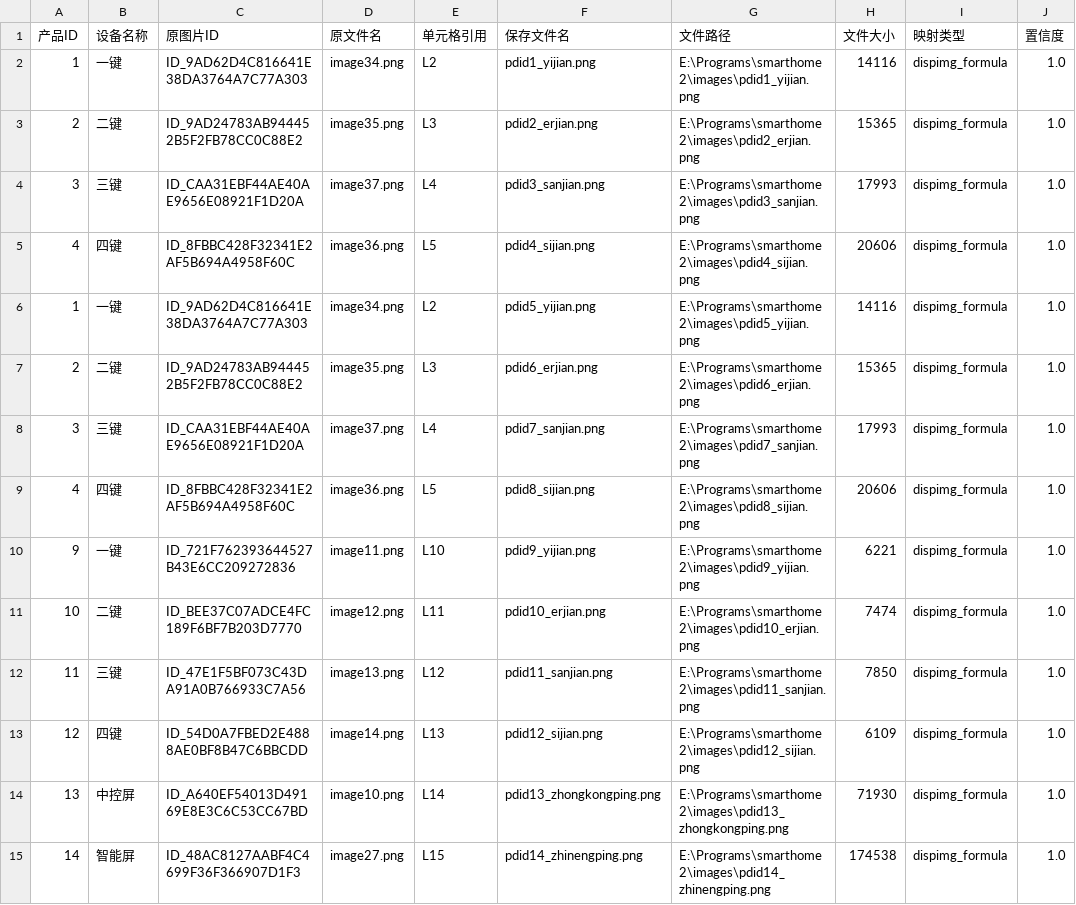
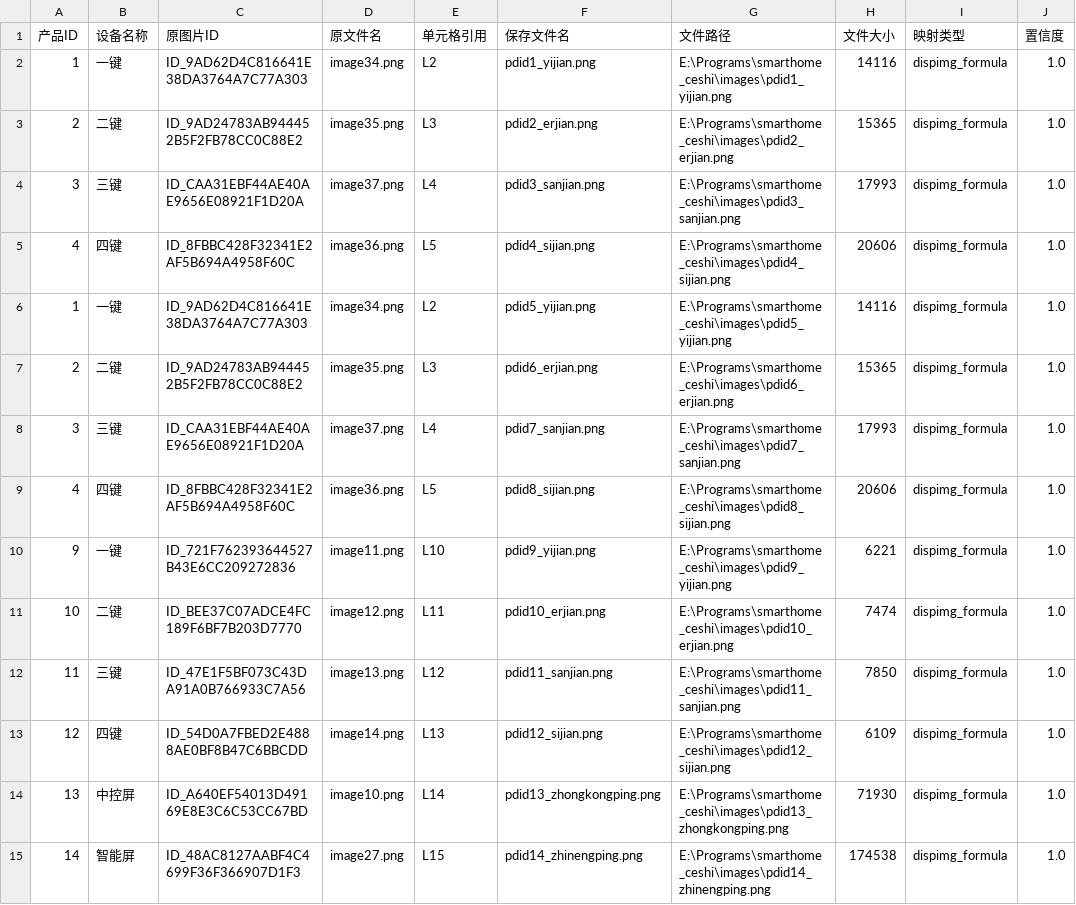
Before and after one commit to zZLong798/smarthome_ceshi, a CSV file: images/image_mapping.csv, drawn as a sheet; only a part is shown; the diff covers the shown part only.

```diff
--- a/images/image_mapping.csv
+++ b/images/image_mapping.csv
@@ -1,15 +1,15 @@
 产品ID,设备名称,原图片ID,原文件名,单元格引用,保存文件名,文件路径,文件大小,映射类型,置信度
-1,一键,ID_9AD62D4C816641E38DA3764A7C77A303,image34.png,L2,pdid1_yijian.png,E:\Programs\smarthome2\images\pdid1_yijian.png,14116,dispimg_formula,1.0
-2,二键,ID_9AD24783AB944452B5F2FB78CC0C88E2,image35.png,L3,pdid2_erjian.png,E:\Programs\smarthome2\images\pdid2_erjian.png,15365,dispimg_formula,1.0
-3,三键,ID_CAA31EBF44AE40AE9656E08921F1D20A,image37.png,L4,pdid3_sanjian.png,E:\Programs\smarthome2\images\pdid3_sanjian.png,17993,dispimg_formula,1.0
-4,四键,ID_8FBBC428F32341E2AF5B694A4958F60C,image36.png,L5,pdid4_sijian.png,E:\Programs\smarthome2\images\pdid4_sijian.png,20606,dispimg_formula,1.0
-1,一键,ID_9AD62D4C816641E38DA3764A7C77A303,image34.png,L2,pdid5_yijian.png,E:\Programs\smarthome2\images\pdid5_yijian.png,14116,dispimg_formula,1.0
-2,二键,ID_9AD24783AB944452B5F2FB78CC0C88E2,image35.png,L3,pdid6_erjian.png,E:\Programs\smarthome2\images\pdid6_erjian.png,15365,dispimg_formula,1.0
-3,三键,ID_CAA31EBF44AE40AE9656E08921F1D20A,image37.png,L4,pdid7_sanjian.png,E:\Programs\smarthome2\images\pdid7_sanjian.png,17993,dispimg_formula,1.0
-4,四键,ID_8FBBC428F32341E2AF5B694A4958F60C,image36.png,L5,pdid8_sijian.png,E:\Programs\smarthome2\images\pdid8_sijian.png,20606,dispimg_formula,1.0
-9,一键,ID_721F762393644527B43E6CC209272836,image11.png,L10,pdid9_yijian.png,E:\Programs\smarthome2\images\pdid9_yijian.png,6221,dispimg_formula,1.0
-10,二键,ID_BEE37C07ADCE4FC189F6BF7B203D7770,image12.png,L11,pdid10_erjian.png,E:\Programs\smarthome2\images\pdid10_erjian.png,7474,dispimg_formula,1.0
-11,三键,ID_47E1F5BF073C43DA91A0B766933C7A56,image13.png,L12,pdid11_sanjian.png,E:\Programs\smarthome2\images\pdid11_sanjian.png,7850,dispimg_formula,1.0
-12,四键,ID_54D0A7FBED2E4888AE0BF8B47C6BBCDD,image14.png,L13,pdid12_sijian.png,E:\Programs\smarthome2\images\pdid12_sijian.png,6109,dispimg_formula,1.0
-13,中控屏,ID_A640EF54013D49169E8E3C6C53CC67BD,image10.png,L14,pdid13_zhongkongping.png,E:\Programs\smarthome2\images\pdid13_zhongkongping.png,71930,dispimg_formula,1.0
-14,智能屏,ID_48AC8127AABF4C4699F36F366907D1F3,image27.png,L15,pdid14_zhinengping.png,E:\Programs\smarthome2\images\pdid14_zhinengping.png,174538,dispimg_formula,1.0
+1,一键,ID_9AD62D4C816641E38DA3764A7C77A303,image34.png,L2,pdid1_yijian.png,E:\Programs\smarthome_ceshi\images\pdid1_yijian.png,14116,dispimg_formula,1.0
+2,二键,ID_9AD24783AB944452B5F2FB78CC0C88E2,image35.png,L3,pdid2_erjian.png,E:\Programs\smarthome_ceshi\images\pdid2_erjian.png,15365,dispimg_formula,1.0
+3,三键,ID_CAA31EBF44AE40AE9656E08921F1D20A,image37.png,L4,pdid3_sanjian.png,E:\Programs\smarthome_ceshi\images\pdid3_sanjian.png,17993,dispimg_formula,1.0
+4,四键,ID_8FBBC428F32341E2AF5B694A4958F60C,image36.png,L5,pdid4_sijian.png,E:\Programs\smarthome_ceshi\images\pdid4_sijian.png,20606,dispimg_formula,1.0
+1,一键,ID_9AD62D4C816641E38DA3764A7C77A303,image34.png,L2,pdid5_yijian.png,E:\Programs\smarthome_ceshi\images\pdid5_yijian.png,14116,dispimg_formula,1.0
+2,二键,ID_9AD24783AB944452B5F2FB78CC0C88E2,image35.png,L3,pdid6_erjian.png,E:\Programs\smarthome_ceshi\images\pdid6_erjian.png,15365,dispimg_formula,1.0
+3,三键,ID_CAA31EBF44AE40AE9656E08921F1D20A,image37.png,L4,pdid7_sanjian.png,E:\Programs\smarthome_ceshi\images\pdid7_sanjian.png,17993,dispimg_formula,1.0
+4,四键,ID_8FBBC428F32341E2AF5B694A4958F60C,image36.png,L5,pdid8_sijian.png,E:\Programs\smarthome_ceshi\images\pdid8_sijian.png,20606,dispimg_formula,1.0
+9,一键,ID_721F762393644527B43E6CC209272836,image11.png,L10,pdid9_yijian.png,E:\Programs\smarthome_ceshi\images\pdid9_yijian.png,6221,dispimg_formula,1.0
+10,二键,ID_BEE37C07ADCE4FC189F6BF7B203D7770,image12.png,L11,pdid10_erjian.png,E:\Programs\smarthome_ceshi\images\pdid10_erjian.png,7474,dispimg_formula,1.0
+11,三键,ID_47E1F5BF073C43DA91A0B766933C7A56,image13.png,L12,pdid11_sanjian.png,E:\Programs\smarthome_ceshi\images\pdid11_sanjian.png,7850,dispimg_formula,1.0
+12,四键,ID_54D0A7FBED2E4888AE0BF8B47C6BBCDD,image14.png,L13,pdid12_sijian.png,E:\Programs\smarthome_ceshi\images\pdid12_sijian.png,6109,dispimg_formula,1.0
+13,中控屏,ID_A640EF54013D49169E8E3C6C53CC67BD,image10.png,L14,pdid13_zhongkongping.png,E:\Programs\smarthome_ceshi\images\pdid13_zhongkongping.png,71930,dispimg_formula,1.0
+14,智能屏,ID_48AC8127AABF4C4699F36F366907D1F3,image27.png,L15,pdid14_zhinengping.png,E:\Programs\smarthome_ceshi\images\pdid14_zhinengping.png,174538,dispimg_formula,1.0
```
Also changed, not shown: 29 edited cells elsewhere in this file, 1 other file.
